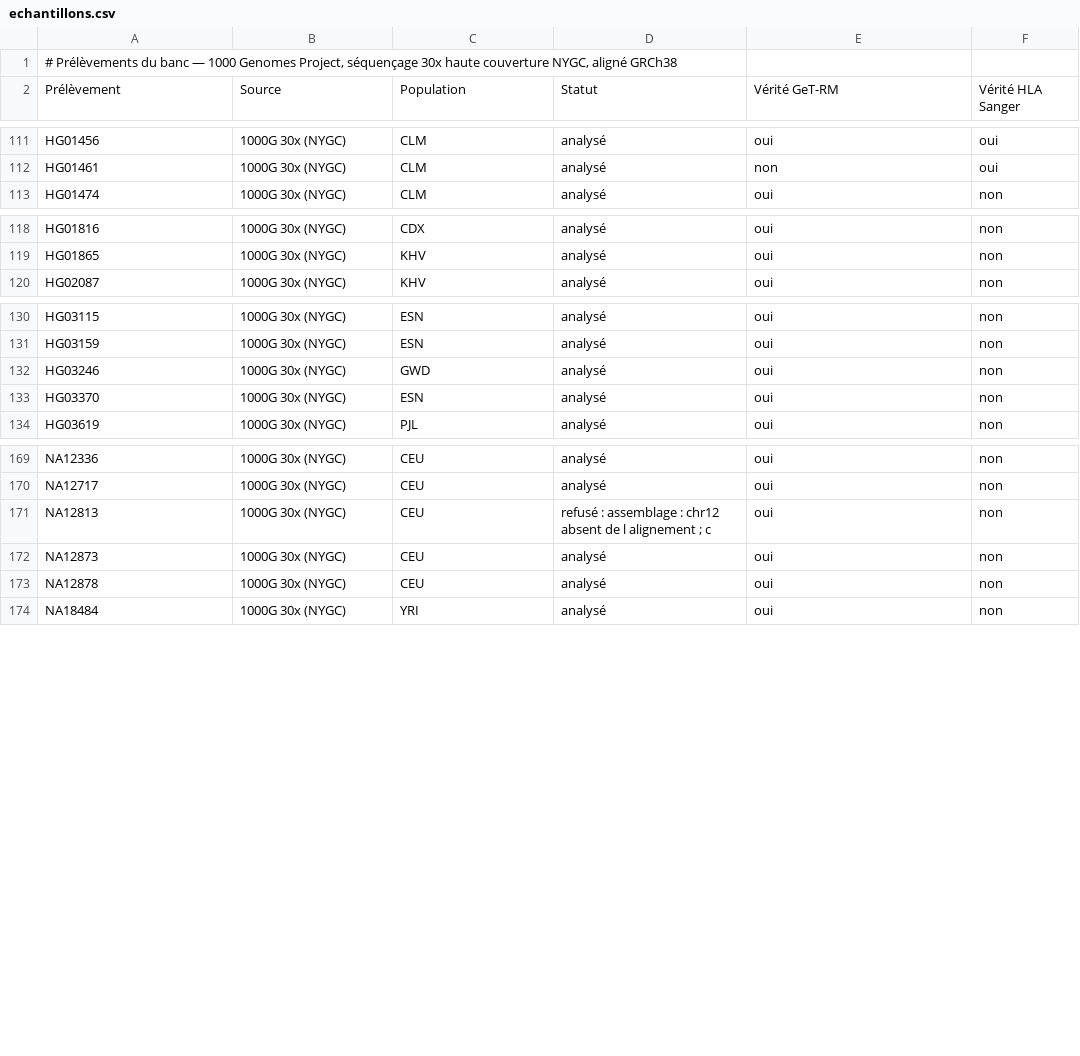
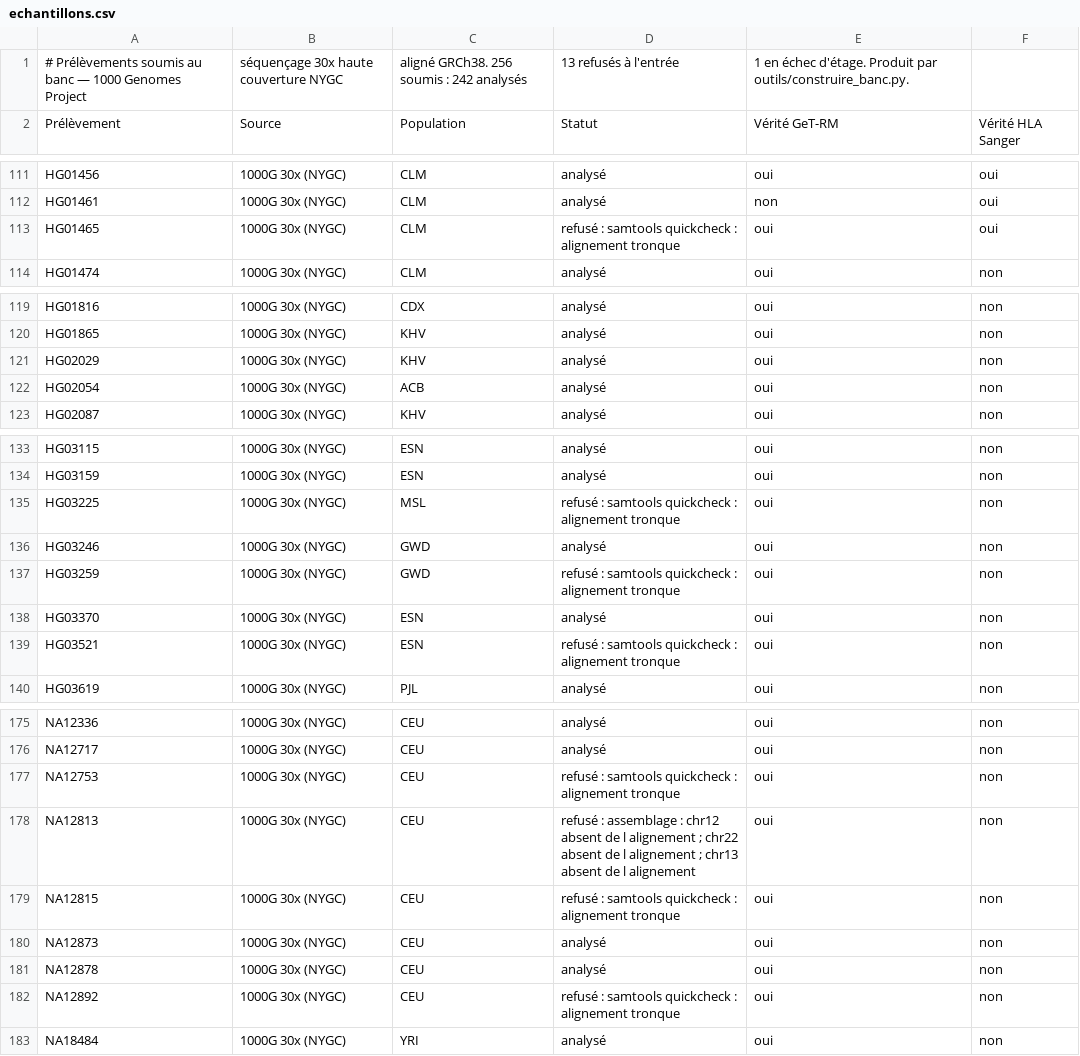
Before and after one commit to victormar1/pgx-genome, a CSV file: bench/echantillons.csv, drawn as a sheet; only a part is shown, gaps mark what is left out; the diff covers the shown part only.

```diff
--- a/bench/echantillons.csv
+++ b/bench/echantillons.csv
@@ -1,2 +1,2 @@
-"# Prélèvements du banc — 1000 Genomes Project, séquençage 30x haute couverture NYGC, aligné GRCh38"
+# Prélèvements soumis au banc — 1000 Genomes Project, séquençage 30x haute couverture NYGC, aligné GRCh38. 256 soumis : 242 analysés, 13 refusés à l'entrée, 1 en échec d'étage. Produit par outils/construire_banc.py.
 Prélèvement,Source,Population,Statut,Vérité GeT-RM,Vérité HLA Sanger
@@ -112,2 +112,3 @@ HG01456,1000G 30x (NYGC),CLM,analysé,oui,oui
 HG01461,1000G 30x (NYGC),CLM,analysé,non,oui
+HG01465,1000G 30x (NYGC),CLM,refusé : samtools quickcheck : alignement tronque,oui,oui
 HG01474,1000G 30x (NYGC),CLM,analysé,oui,non
@@ -119,2 +120,4 @@ HG01816,1000G 30x (NYGC),CDX,analysé,oui,non
 HG01865,1000G 30x (NYGC),KHV,analysé,oui,non
+HG02029,1000G 30x (NYGC),KHV,analysé,oui,non
+HG02054,1000G 30x (NYGC),ACB,analysé,oui,non
 HG02087,1000G 30x (NYGC),KHV,analysé,oui,non
@@ -131,4 +134,7 @@ HG03115,1000G 30x (NYGC),ESN,analysé,oui,non
 HG03159,1000G 30x (NYGC),ESN,analysé,oui,non
+HG03225,1000G 30x (NYGC),MSL,refusé : samtools quickcheck : alignement tronque,oui,non
 HG03246,1000G 30x (NYGC),GWD,analysé,oui,non
+HG03259,1000G 30x (NYGC),GWD,refusé : samtools quickcheck : alignement tronque,oui,non
 HG03370,1000G 30x (NYGC),ESN,analysé,oui,non
+HG03521,1000G 30x (NYGC),ESN,refusé : samtools quickcheck : alignement tronque,oui,non
 HG03619,1000G 30x (NYGC),PJL,analysé,oui,non
@@ -170,5 +176,8 @@ NA12336,1000G 30x (NYGC),CEU,analysé,oui,non
 NA12717,1000G 30x (NYGC),CEU,analysé,oui,non
-NA12813,1000G 30x (NYGC),CEU,refusé : assemblage : chr12 absent de l alignement ; c,oui,non
+NA12753,1000G 30x (NYGC),CEU,refusé : samtools quickcheck : alignement tronque,oui,non
+NA12813,1000G 30x (NYGC),CEU,refusé : assemblage : chr12 absent de l alignement ; chr22 absent de l alignement ; chr13 absent de l alignement,oui,non
+NA12815,1000G 30x (NYGC),CEU,refusé : samtools quickcheck : alignement tronque,oui,non
 NA12873,1000G 30x (NYGC),CEU,analysé,oui,non
 NA12878,1000G 30x (NYGC),CEU,analysé,oui,non
+NA12892,1000G 30x (NYGC),CEU,refusé : samtools quickcheck : alignement tronque,oui,non
 NA18484,1000G 30x (NYGC),YRI,analysé,oui,non
```
Also changed, not shown: 3 added rows and 1 edited cell elsewhere in this file, 2 other files.
